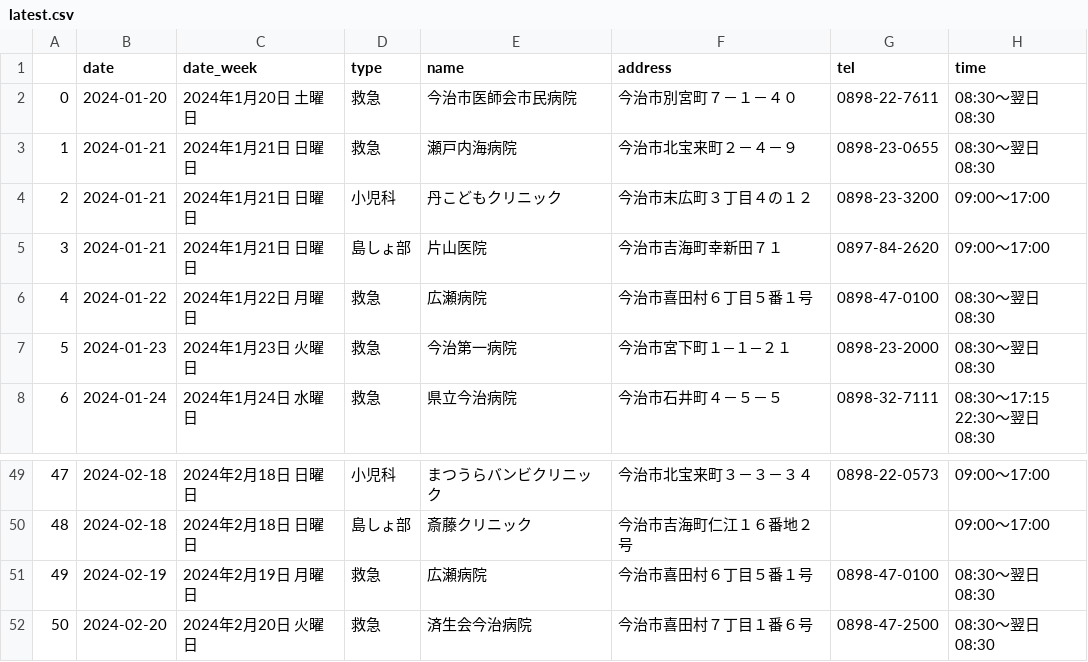
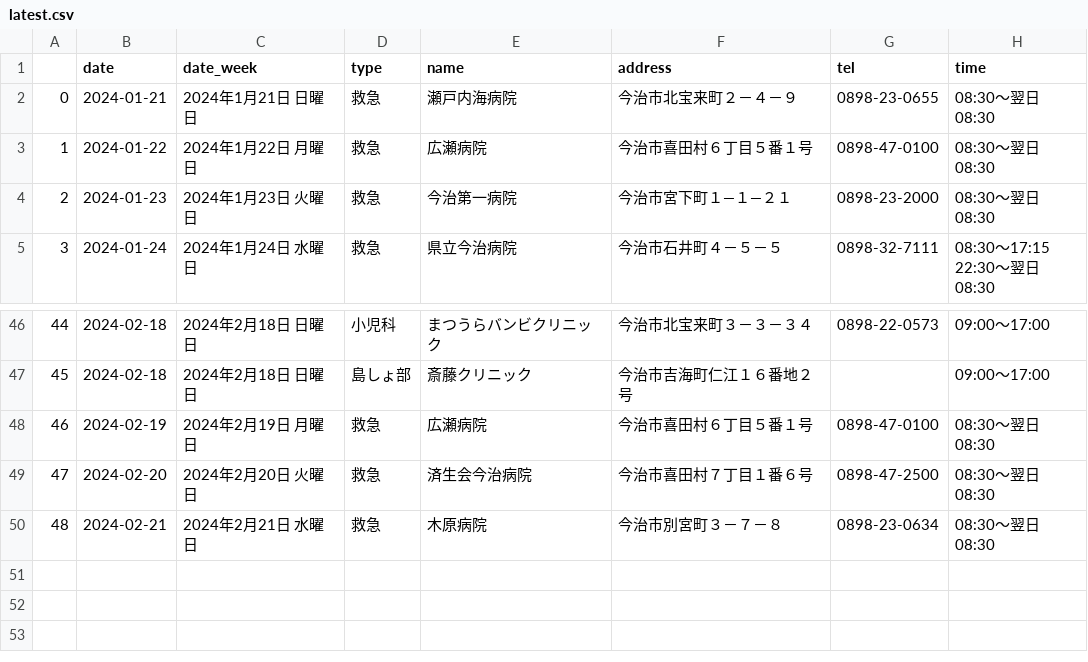
Before and after one commit to imabari/er-bot, a CSV file: latest.csv, drawn as a sheet; only a part is shown, gaps mark what is left out; removed rows and columns are numbered as before the commit, all else as after; the diff names each change by its address in the sheet, - before the commit and + after, or states it on an @@ line.

```diff
--- a/latest.csv
+++ b/latest.csv
-row 2: 0 | 2024-01-20 | 2024年1月20日 土曜日 | 救急 | 今治市医師会市民病院 | 今治市別宮町７－１－４０ | 0898-22-7611 | 08:30～翌日08:30
@@ column A renumbered between rows 2 and 49 @@
-row 4: 2 | 2024-01-21 | 2024年1月21日 日曜日 | 小児科 | 丹こどもクリニック | 今治市末広町３丁目４の１２ | 0898-23-3200 | 09:00～17:00
-row 5: 3 | 2024-01-21 | 2024年1月21日 日曜日 | 島しょ部 | 片山医院 | 今治市吉海町幸新田７１ | 0897-84-2620 | 09:00～17:00
+row 50: 48 | 2024-02-21 | 2024年2月21日 水曜日 | 救急 | 木原病院 | 今治市別宮町３－７－８ | 0898-23-0634 | 08:30～翌日08:30
```
Also changed, not shown: 1 other file.
